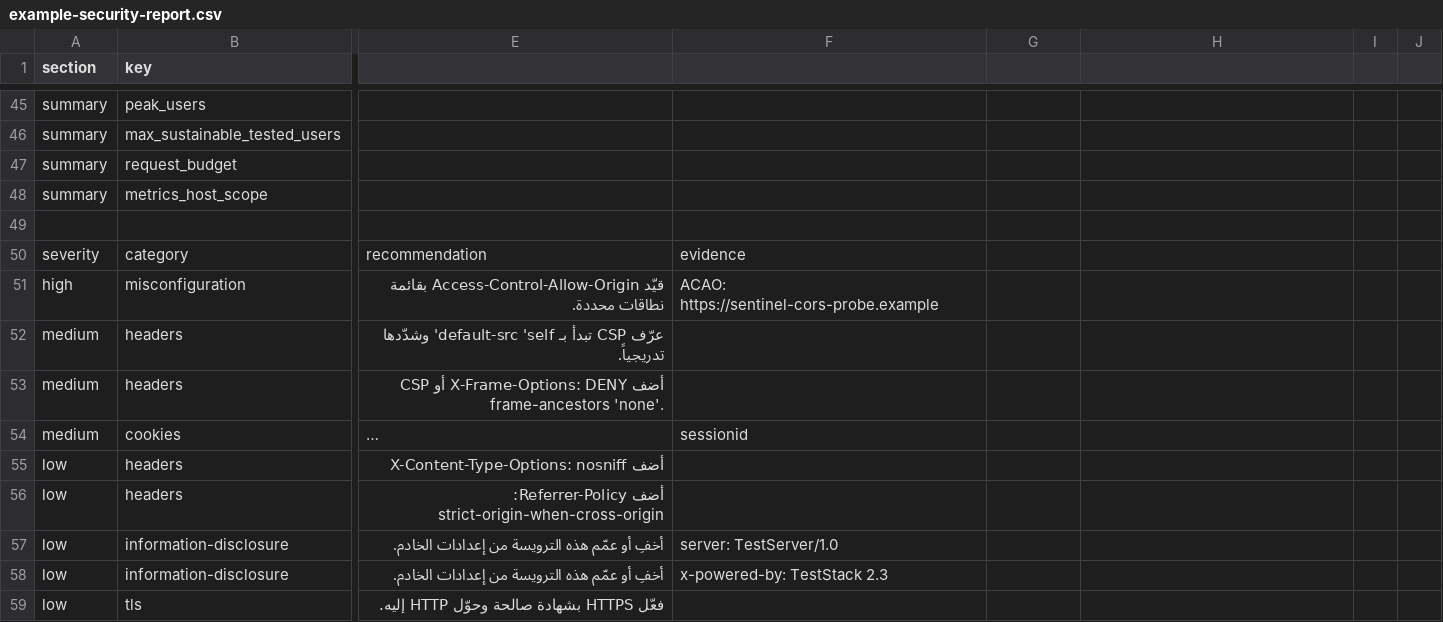
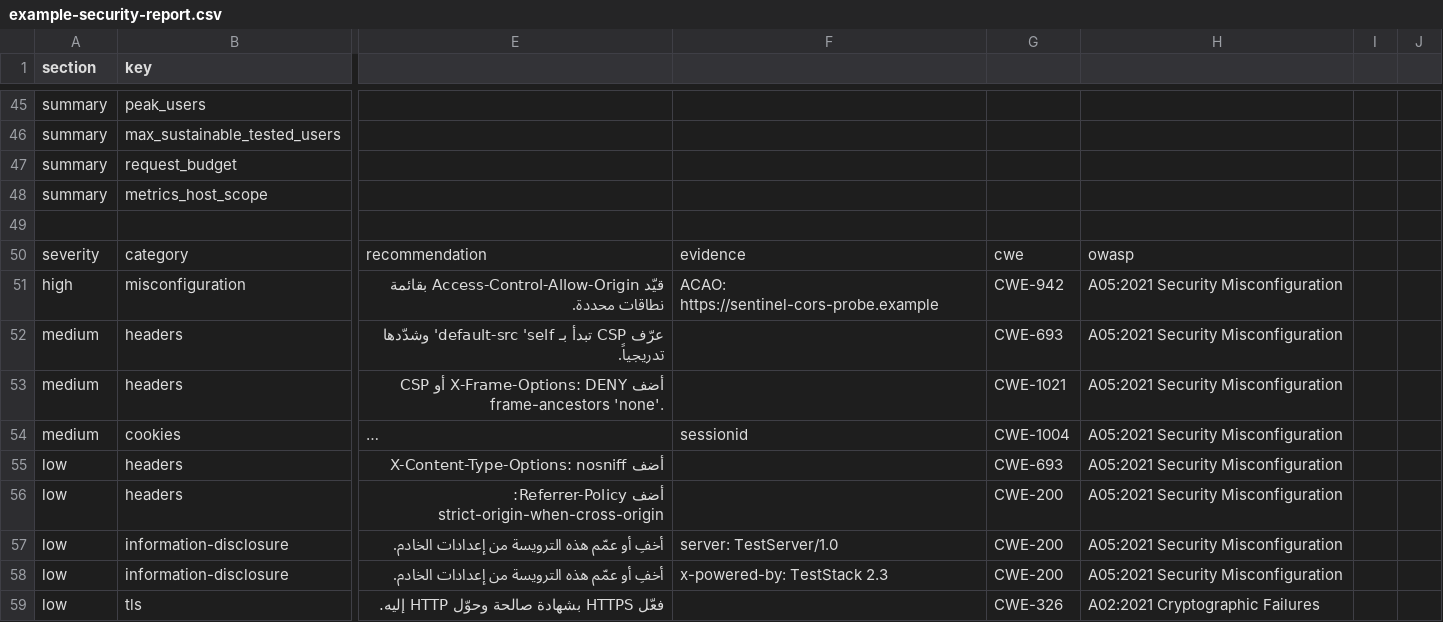
Before and after one commit to mohamedN2018/Stress-Testing, a CSV file: examples/example-security-report.csv, drawn as a sheet; only a part is shown, gaps mark what is left out; long unchanged cells end in …; the diff covers the shown part only; the diff names each change by its address in the sheet, - before the commit and + after, or states it on an @@ line.

```diff
--- a/examples/example-security-report.csv
+++ b/examples/example-security-report.csv
-G50: (empty)
+G50: cwe
-H50: (empty)
+H50: owasp
-G51: (empty)
+G51: CWE-942
-H51:H58: (empty)
+H51:H58: A05:2021 Security Misconfiguration
-G52: (empty)
+G52: CWE-693
-G53: (empty)
+G53: CWE-1021
-G54: (empty)
+G54: CWE-1004
-G55: (empty)
+G55: CWE-693
-G56:G58: (empty)
+G56:G58: CWE-200
-G59: (empty)
+G59: CWE-326
-H59: (empty)
+H59: A02:2021 Cryptographic Failures
```
Also changed, not shown: 6 added rows, 1 removed row and 19 edited cells elsewhere in this file, examples/example-stress-report.csv, 43 other files.
